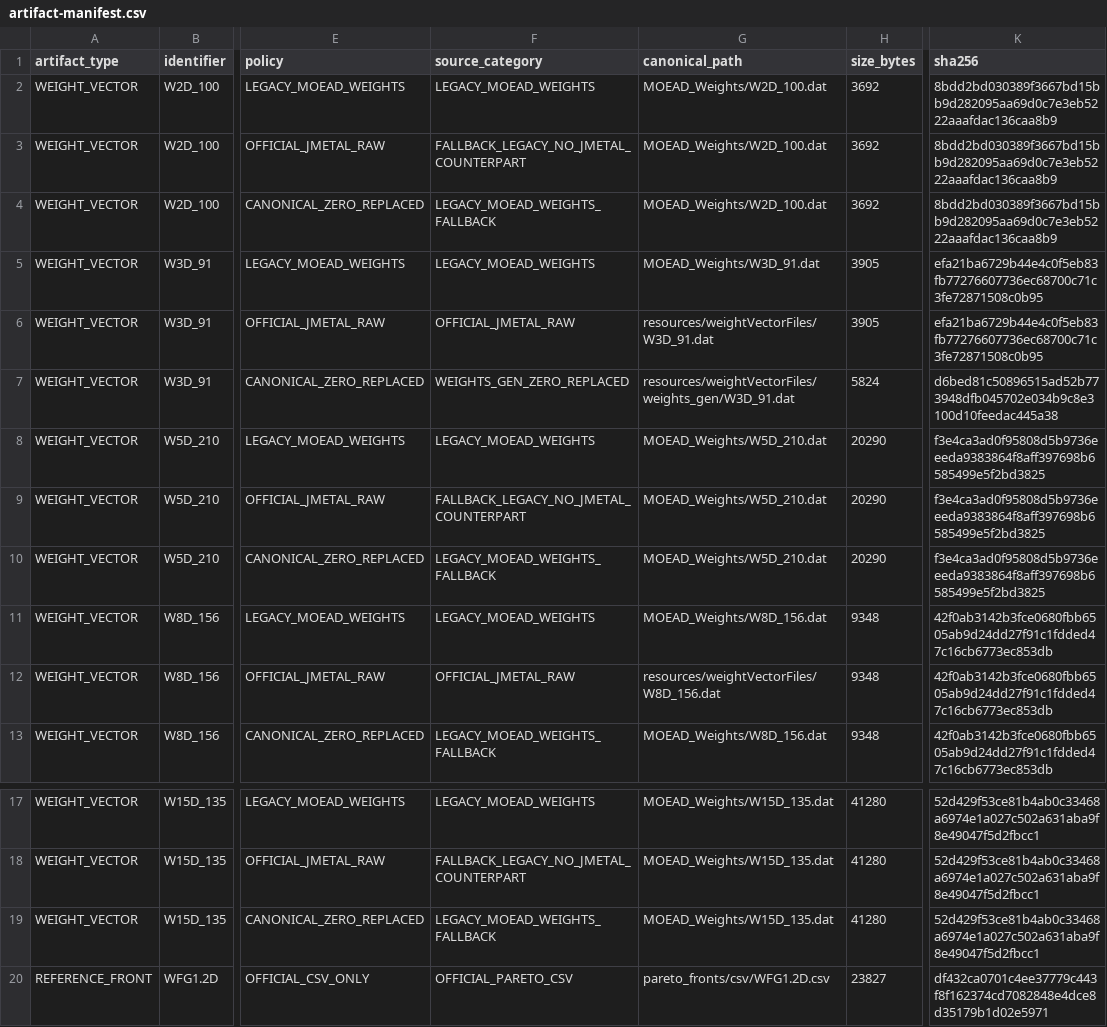
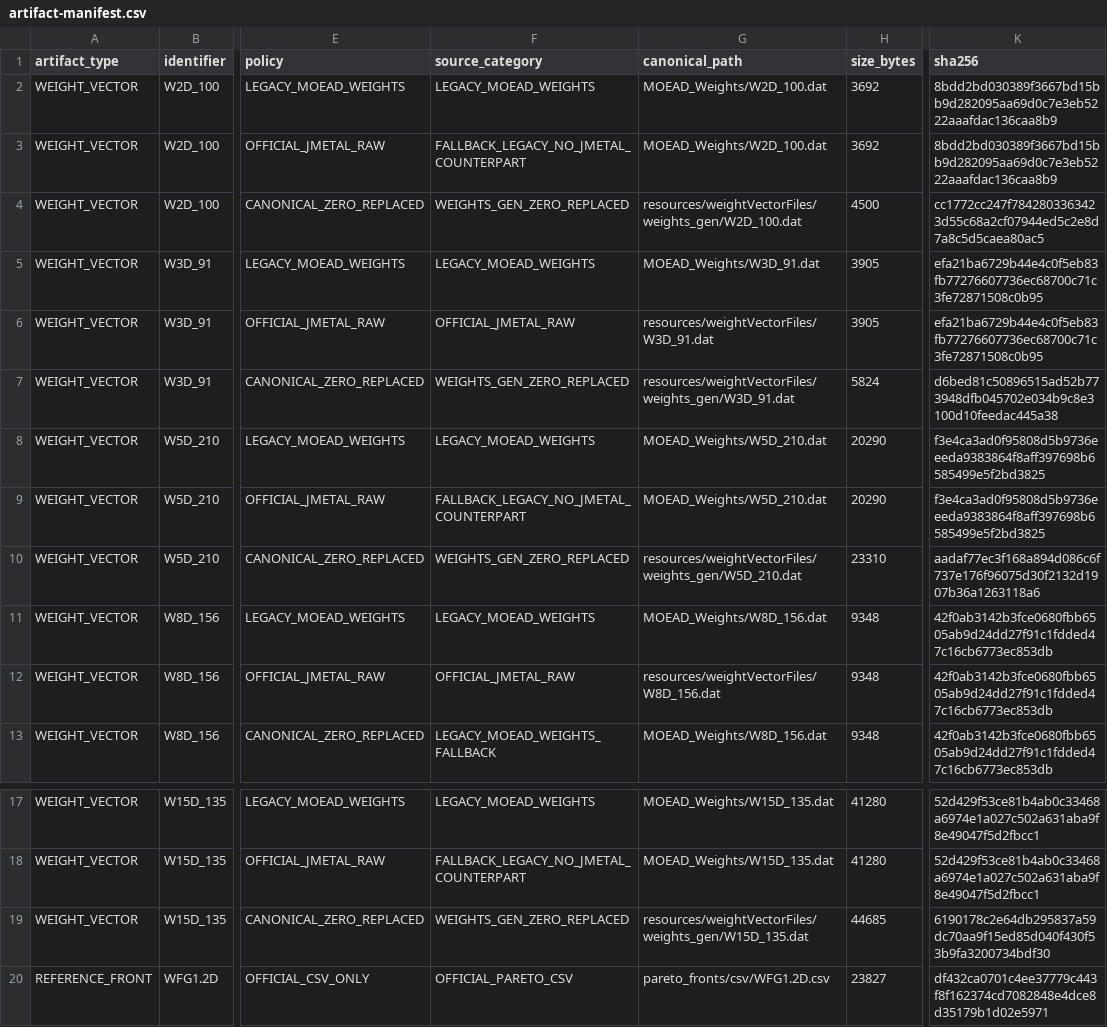
Before and after one commit to vyctor922/HyperMOEA, a CSV file: docs/auditoria/artifact-manifest.csv, drawn as a sheet; only a part is shown, gaps mark what is left out; the diff names each change by its address in the sheet, - before the commit and + after, or states it on an @@ line.

Commit message:
refactor: implementa resolução canônica de artefatos
*Elimina completamente os fallbacks operacionais para diretórios legados em WFGStudy, ParetoFrontValidator, PerformanceProfiler e EvaluationBudgetProblem, mantendo os arquivos históricos totalmente protegidos.
*Implementa a resolução e geração canônica de vetores de peso do MOEA/DD em ReferenceSetValidator seguindo o padrão Das & Dennis zero-replaced (0 -> 10^-5) para m=5 (N=210) e m=15 (N=135) gravados em weights_gen/.
*Estrutura registros imutáveis via records (ResolvedFrontArtifact e ResolvedWeightArtifact), permitindo que os dados sejam compartilhados entre várias threads sem risco de uma thread alterar os dados que outra está lendo.
*Adiciona suporte a injeção explícita de baseDir para testes herméticos.
*Centraliza a comparação de dominância pura de Pareto e a geração do manifesto de artefatos (ArtifactResolver e ArtifactManifestEntry) em ReferenceSetValidator.
*Realiza a descontinuação e exclusão segura das classes legadas ArtifactResolver e ArtifactResolverTest, substituindo seu teste por CanonicalArtifactResolutionAndManifestTest.

Documentação:
- Adiciona e atualiza relatórios de auditoria e arquiteturais (resolução de duplicatas, plano de mitigação de dívida técnica e artifact-manifest.csv).
- Atualiza a documentação de coordenação e manuais do sistema.

Testes e validações:
- mvn clean test: 370 testes aprovados em 23 classes, 0 falhas, 0 erros e 0 ignorados.
- Validação completa das rotinas de resolução canônica, cálculo de dominância e geração de manifesto em ambiente isolado.

Flags experimentais e campanhas de execução permanecem desativadas por padrão, preservando o comportamento do pipeline e formalizando o encerramento homologado da Fase de Alterações 4 (T25–T31).

```diff
--- a/docs/auditoria/artifact-manifest.csv
+++ b/docs/auditoria/artifact-manifest.csv
-F4 (source_category): LEGACY_MOEAD_WEIGHTS_FALLBACK
+F4 (source_category): WEIGHTS_GEN_ZERO_REPLACED
-G4 (canonical_path): MOEAD_Weights/W2D_100.dat
+G4 (canonical_path): resources/weightVectorFiles/weights_gen/W2D_100.dat
-H4 (size_bytes): 3692
+H4 (size_bytes): 4500
-K4 (sha256): 8bdd2bd030389f3667bd15bb9d282095aa69d0c7e3eb5222aaafdac136caa8b9
+K4 (sha256): cc1772cc247f7842803363423d55c68a2cf07944ed5c2e8d7a8c5d5caea80ac5
-F10 (source_category): LEGACY_MOEAD_WEIGHTS_FALLBACK
+F10 (source_category): WEIGHTS_GEN_ZERO_REPLACED
-G10 (canonical_path): MOEAD_Weights/W5D_210.dat
+G10 (canonical_path): resources/weightVectorFiles/weights_gen/W5D_210.dat
-H10 (size_bytes): 20290
+H10 (size_bytes): 23310
-K10 (sha256): f3e4ca3ad0f95808d5b9736eeeda9383864f8aff397698b6585499e5f2bd3825
+K10 (sha256): aadaf77ec3f168a894d086c6f737e176f96075d30f2132d1907b36a1263118a6
-F19 (source_category): LEGACY_MOEAD_WEIGHTS_FALLBACK
+F19 (source_category): WEIGHTS_GEN_ZERO_REPLACED
-G19 (canonical_path): MOEAD_Weights/W15D_135.dat
+G19 (canonical_path): resources/weightVectorFiles/weights_gen/W15D_135.dat
-H19 (size_bytes): 41280
+H19 (size_bytes): 44685
-K19 (sha256): 52d429f53ce81b4ab0c33468a6974e1a027c502a631aba9f8e49047f5d2fbcc1
+K19 (sha256): 6190178c2e64db295837a59dc70aa9f15ed85d040f430f53b9fa3200734bdf30
```
Also changed, not shown: 36 other files.
